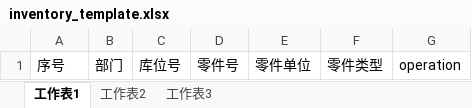
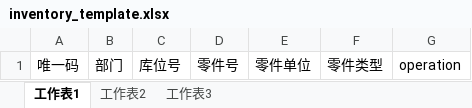
Before and after one commit to shentianyi/inventory, an Excel workbook: web/InventorySystem/uploadfiles/inventory/inventory_template.xlsx, sheet 工作表1, drawn as a sheet; values as stored, in another font and other column widths than the file's, no borders; the diff names each change by its address in the sheet, - before the commit and + after, or states it on an @@ line.

```diff
--- a/web/InventorySystem/uploadfiles/inventory/inventory_template.xlsx (sheet 工作表1)
+++ b/web/InventorySystem/uploadfiles/inventory/inventory_template.xlsx (sheet 工作表1)
-A1: 序号
+A1: 唯一码
```
Also changed, not shown: 4 other files.
